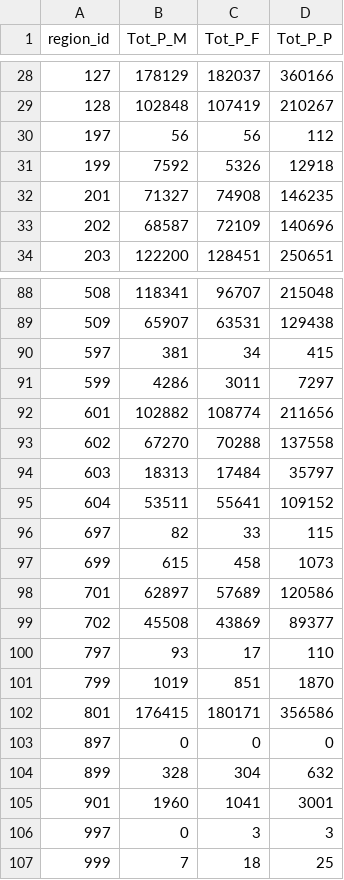
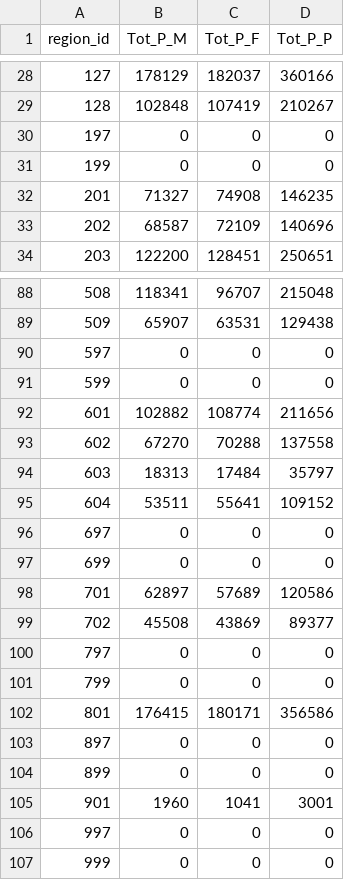
Before and after one commit to maxious/terriajs, a CSV file: public/data/2011Census_TOT_SA4.csv, drawn as a sheet; only a part is shown, gaps mark what is left out; the diff covers the shown part only.

Commit message:
fixed sa4 totals

```diff
--- a/public/data/2011Census_TOT_SA4.csv
+++ b/public/data/2011Census_TOT_SA4.csv
@@ -29,4 +29,4 @@ region_id,Tot_P_M,Tot_P_F,Tot_P_P
 128,102848,107419,210267
-197,56,56,112
-199,7592,5326,12918
+197,0,0,0
+199,0,0,0
 201,71327,74908,146235
@@ -89,4 +89,4 @@ region_id,Tot_P_M,Tot_P_F,Tot_P_P
 509,65907,63531,129438
-597,381,34,415
-599,4286,3011,7297
+597,0,0,0
+599,0,0,0
 601,102882,108774,211656
@@ -95,13 +95,13 @@ region_id,Tot_P_M,Tot_P_F,Tot_P_P
 604,53511,55641,109152
-697,82,33,115
-699,615,458,1073
+697,0,0,0
+699,0,0,0
 701,62897,57689,120586
 702,45508,43869,89377
-797,93,17,110
-799,1019,851,1870
+797,0,0,0
+799,0,0,0
 801,176415,180171,356586
 897,0,0,0
-899,328,304,632
+899,0,0,0
 901,1960,1041,3001
-997,0,3,3
-999,7,18,25
+997,0,0,0
+999,0,0,0
```
Also changed, not shown: 16 edited cells elsewhere in this file.
